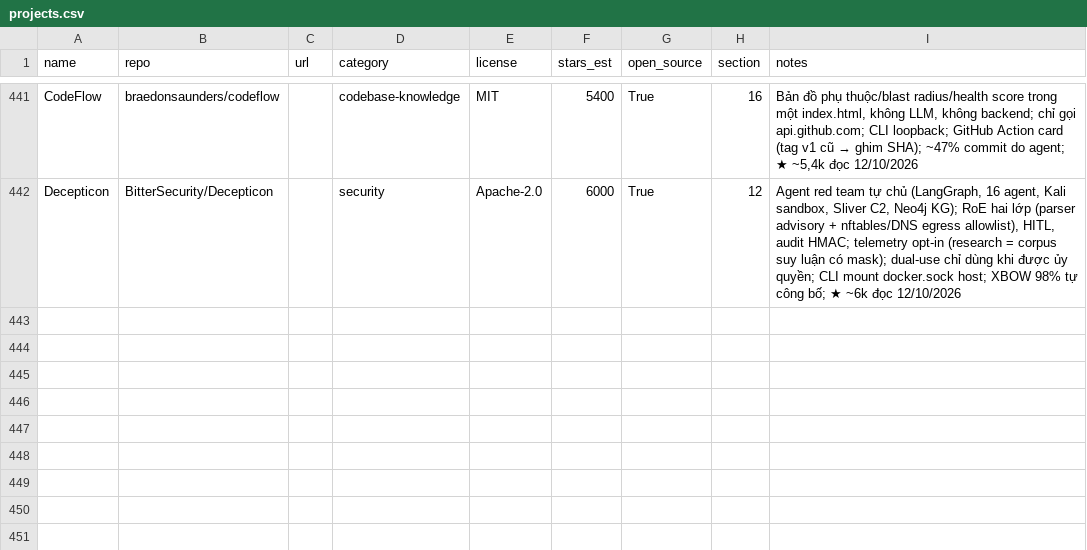
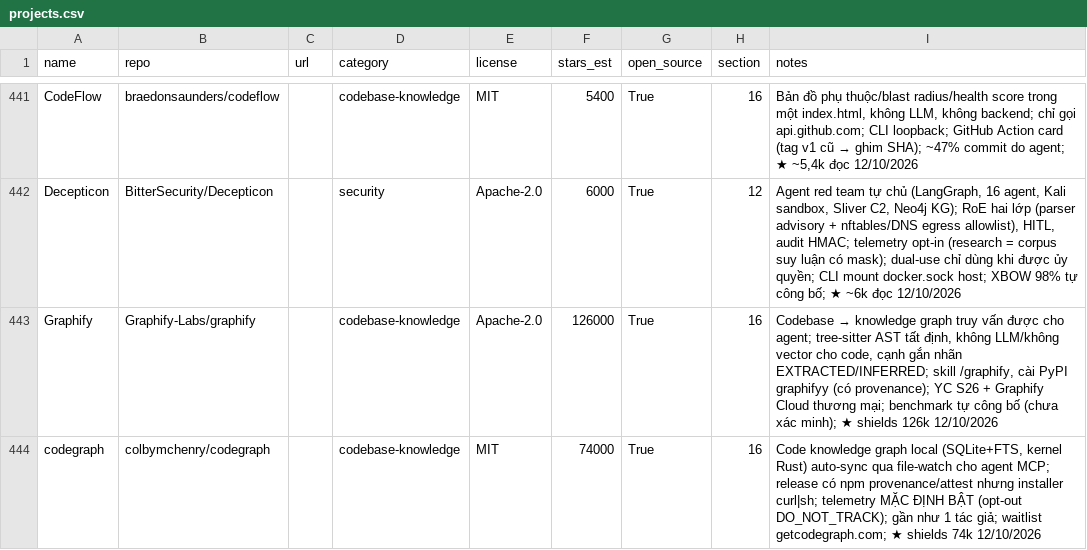
Before and after one commit to seeker19110/stored, a CSV file: data/projects.csv, drawn as a sheet; only a part is shown, gaps mark what is left out; the diff names each change by its address in the sheet, - before the commit and + after, or states it on an @@ line.

```diff
--- a/data/projects.csv
+++ b/data/projects.csv
+row 443: Graphify | Graphify-Labs/graphify |  | codebase-knowledge | Apache-2.0 | 126000 | True | 16 | Codebase → knowledge graph truy vấn được cho agent; tree-sitter AST tất định, không LLM/không vector cho code, cạnh gắn nhãn EXTRACTED/INFERRED; skill /graphify, cài PyPI graphifyy (có provenance); YC S26 + Graphify Cloud thương mại; benchmark tự công bố (chưa xác minh); ★ shields 126k 12/10/2026
+row 444: codegraph | colbymchenry/codegraph |  | codebase-knowledge | MIT | 74000 | True | 16 | Code knowledge graph local (SQLite+FTS, kernel Rust) auto-sync qua file-watch cho agent MCP; release có npm provenance/attest nhưng installer curl|sh; telemetry MẶC ĐỊNH BẬT (opt-out DO_NOT_TRACK); gần như 1 tác giả; waitlist getcodegraph.com; ★ shields 74k 12/10/2026
```
Also changed, not shown: 4 other files.
